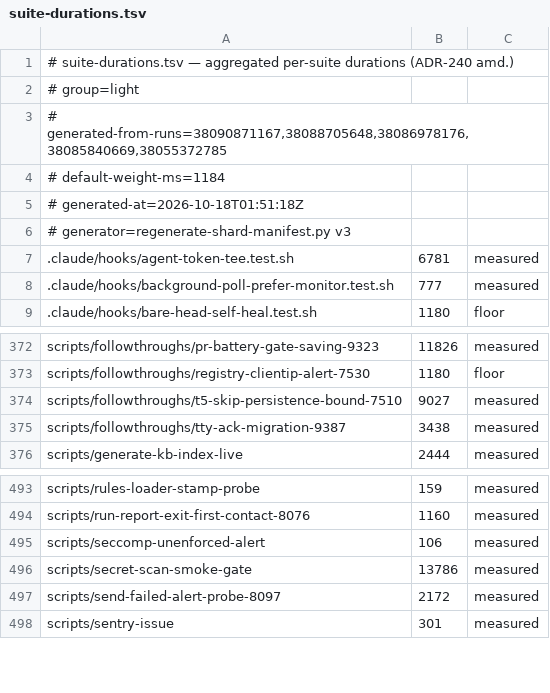
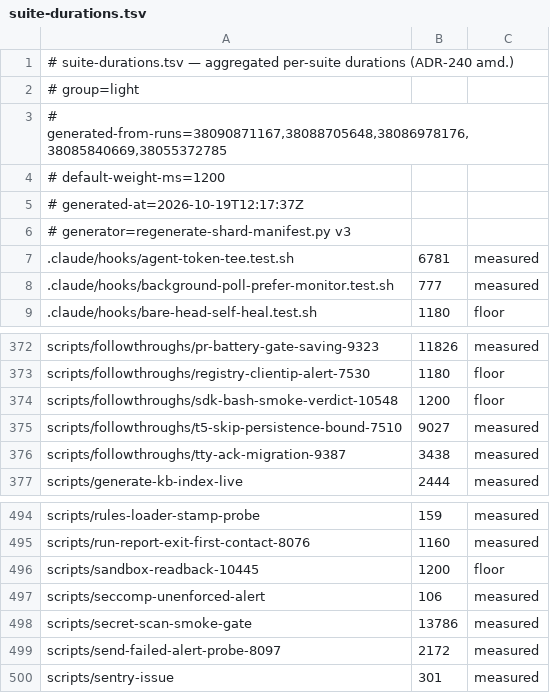
Before and after one commit to jikig-ai/soleur, a TSV file: scripts/suite-durations.tsv, drawn as a sheet; only a part is shown, gaps mark what is left out.

```diff
--- a/scripts/suite-durations.tsv
+++ b/scripts/suite-durations.tsv
@@ -3,4 +3,4 @@
 # generated-from-runs=38090871167,38088705648,38086978176,38085840669,38055372785
-# default-weight-ms=1184
-# generated-at=2026-10-18T01:51:18Z
+# default-weight-ms=1200
+# generated-at=2026-10-19T12:17:37Z
 # generator=regenerate-shard-manifest.py v3
@@ -373,2 +373,3 @@ scripts/followthroughs/pr-battery-gate-saving-9323	11826	measured
 scripts/followthroughs/registry-clientip-alert-7530	1180	floor
+scripts/followthroughs/sdk-bash-smoke-verdict-10548	1200	floor
 scripts/followthroughs/t5-skip-persistence-bound-7510	9027	measured
@@ -494,2 +495,3 @@ scripts/rules-loader-stamp-probe	159	measured
 scripts/run-report-exit-first-contact-8076	1160	measured
+scripts/sandbox-readback-10445	1200	floor
 scripts/seccomp-unenforced-alert	106	measured
```
Also changed, not shown: scripts/suite-shard-legs.tsv, 7 other files.
